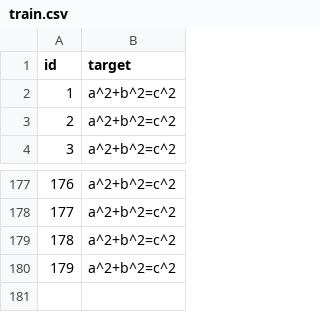
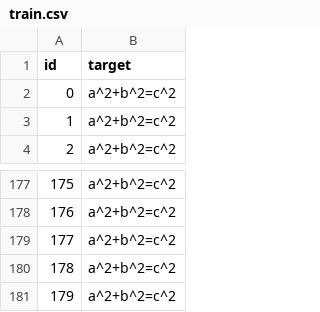
Before and after one commit to enhuiz/hmr, a CSV file: data/ICFHR/annotations/train.csv, drawn as a sheet; only a part is shown, gaps mark what is left out; the diff names each change by its address in the sheet, - before the commit and + after, or states it on an @@ line.

```diff
--- a/data/ICFHR/annotations/train.csv
+++ b/data/ICFHR/annotations/train.csv
@@ column A (id) renumbered between rows 2 and 180 @@
+row 181: 179 | a^2+b^2=c^2
```
Also changed, not shown: data/MNIST/annotations/train.csv, 2 other files.
